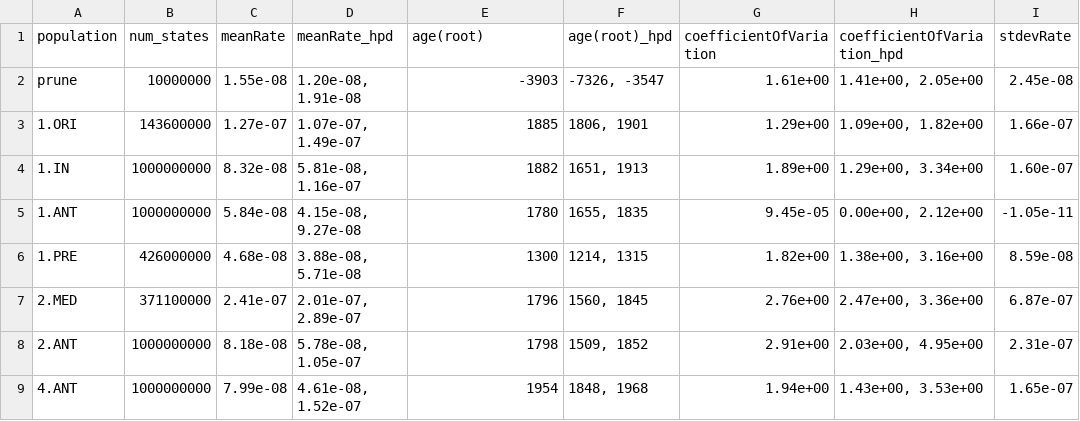
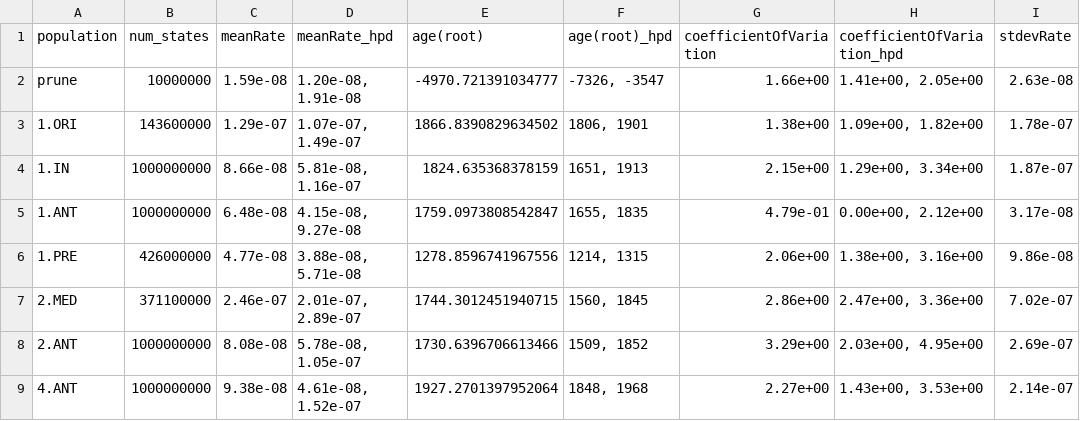
Before and after one commit to ktmeaton/plague-phylogeography-projects, a TSV file: main/beast/all/chromosome/clade/log/log_estimates.tsv, drawn as a sheet; only a part is shown; the diff covers the shown part only; the diff names each change by its address in the sheet, - before the commit and + after, or states it on an @@ line.

Commit message:
fix beast estimates from peak to mean

```diff
--- a/main/beast/all/chromosome/clade/log/log_estimates.tsv
+++ b/main/beast/all/chromosome/clade/log/log_estimates.tsv
-C2 (meanRate): 1.55e-08
+C2 (meanRate): 1.59e-08
-E2 (age(root)): -3903
+E2 (age(root)): -4970.721391034777
-G2 (coefficientOfVariation): 1.61e+00
+G2 (coefficientOfVariation): 1.66e+00
-I2 (stdevRate): 2.45e-08
+I2 (stdevRate): 2.63e-08
-C3 (meanRate): 1.27e-07
+C3 (meanRate): 1.29e-07
-E3 (age(root)): 1885
+E3 (age(root)): 1866.8390829634502
-G3 (coefficientOfVariation): 1.29e+00
+G3 (coefficientOfVariation): 1.38e+00
-I3 (stdevRate): 1.66e-07
+I3 (stdevRate): 1.78e-07
-C4 (meanRate): 8.32e-08
+C4 (meanRate): 8.66e-08
-E4 (age(root)): 1882
+E4 (age(root)): 1824.635368378159
-G4 (coefficientOfVariation): 1.89e+00
+G4 (coefficientOfVariation): 2.15e+00
-I4 (stdevRate): 1.60e-07
+I4 (stdevRate): 1.87e-07
-C5 (meanRate): 5.84e-08
+C5 (meanRate): 6.48e-08
-E5 (age(root)): 1780
+E5 (age(root)): 1759.0973808542847
-G5 (coefficientOfVariation): 9.45e-05
+G5 (coefficientOfVariation): 4.79e-01
-I5 (stdevRate): -1.05e-11
+I5 (stdevRate): 3.17e-08
-C6 (meanRate): 4.68e-08
+C6 (meanRate): 4.77e-08
-E6 (age(root)): 1300
+E6 (age(root)): 1278.8596741967556
-G6 (coefficientOfVariation): 1.82e+00
+G6 (coefficientOfVariation): 2.06e+00
-I6 (stdevRate): 8.59e-08
+I6 (stdevRate): 9.86e-08
-C7 (meanRate): 2.41e-07
+C7 (meanRate): 2.46e-07
-E7 (age(root)): 1796
+E7 (age(root)): 1744.3012451940715
-G7 (coefficientOfVariation): 2.76e+00
+G7 (coefficientOfVariation): 2.86e+00
-I7 (stdevRate): 6.87e-07
+I7 (stdevRate): 7.02e-07
-C8 (meanRate): 8.18e-08
+C8 (meanRate): 8.08e-08
-E8 (age(root)): 1798
+E8 (age(root)): 1730.6396706613466
-G8 (coefficientOfVariation): 2.91e+00
+G8 (coefficientOfVariation): 3.29e+00
-I8 (stdevRate): 2.31e-07
+I8 (stdevRate): 2.69e-07
-C9 (meanRate): 7.99e-08
+C9 (meanRate): 9.38e-08
-E9 (age(root)): 1954
+E9 (age(root)): 1927.2701397952064
-G9 (coefficientOfVariation): 1.94e+00
+G9 (coefficientOfVariation): 2.27e+00
-I9 (stdevRate): 1.65e-07
+I9 (stdevRate): 2.14e-07
```
Also changed, not shown: 20 edited cells elsewhere in this file, main/augur/all/chromosome/full/filter5/beast/clock/colors.tsv, 3 other files.
